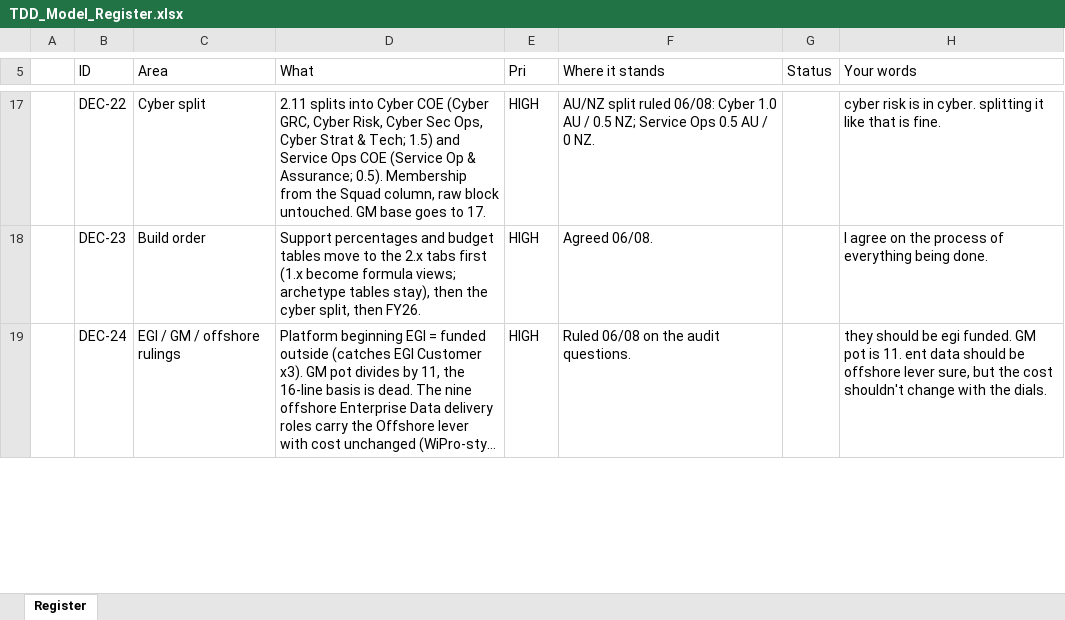
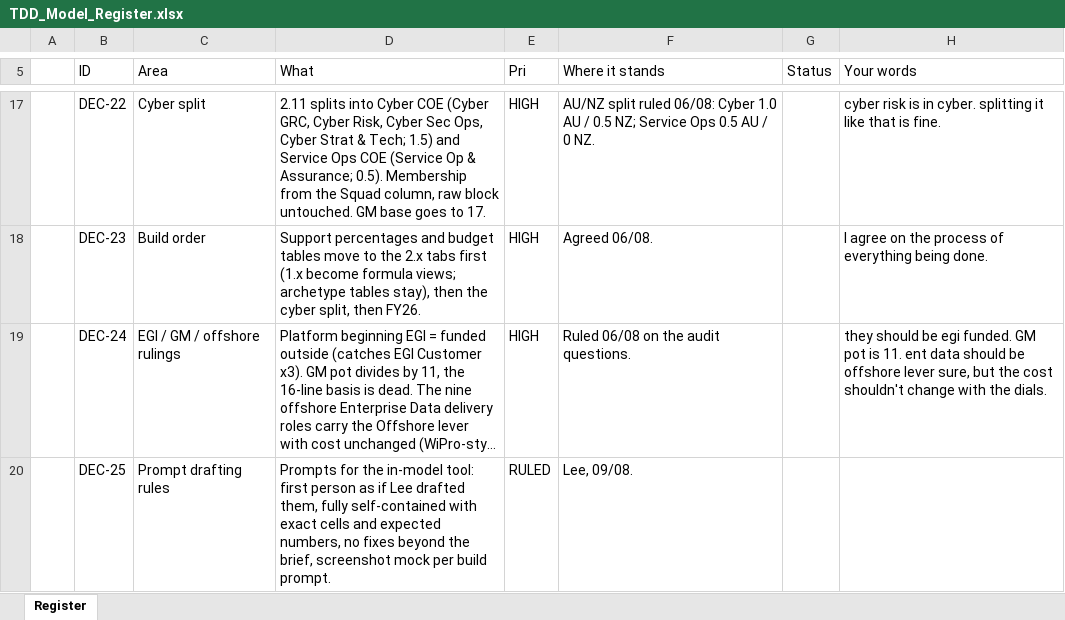
Before and after one commit to leewainescott-debug/anthropic-claude-code, an Excel workbook: docs/TDD_Model_Register.xlsx, sheet Register, drawn as a sheet; only a part is shown, gaps mark what is left out; long unchanged cells end in …; values as stored, in another font and other column widths than the file's, no cell formats; the diff covers the shown part only; the diff names each change by its address in the sheet, - before the commit and + after, or states it on an @@ line.

```diff
--- a/docs/TDD_Model_Register.xlsx (sheet Register)
+++ b/docs/TDD_Model_Register.xlsx (sheet Register)
+row 20:  | DEC-25 | Prompt drafting rules | Prompts for the in-model tool: first person as if Lee drafted them, fully self-contained with exact cells and expected numbers, no fixes beyond the brief, screenshot mock per build prompt. | RULED | Lee, 09/08.
```
Also changed, not shown: 1 added row and 3 edited cells elsewhere in this sheet, cell formats, 3 other files.
